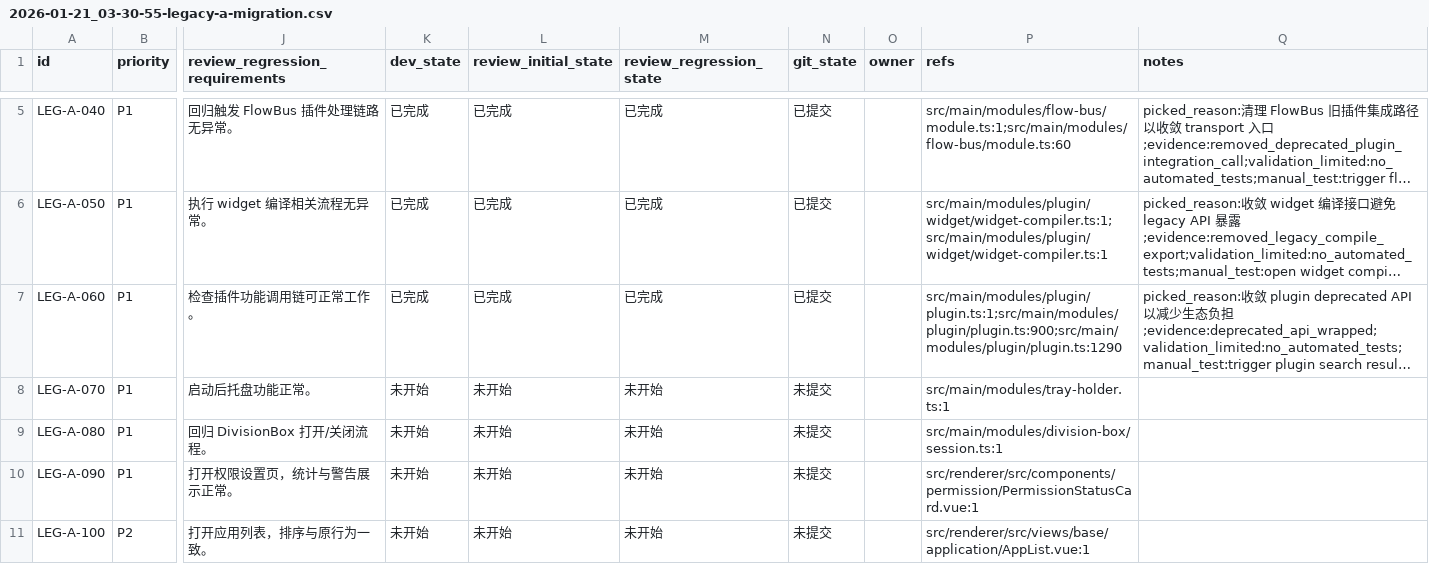
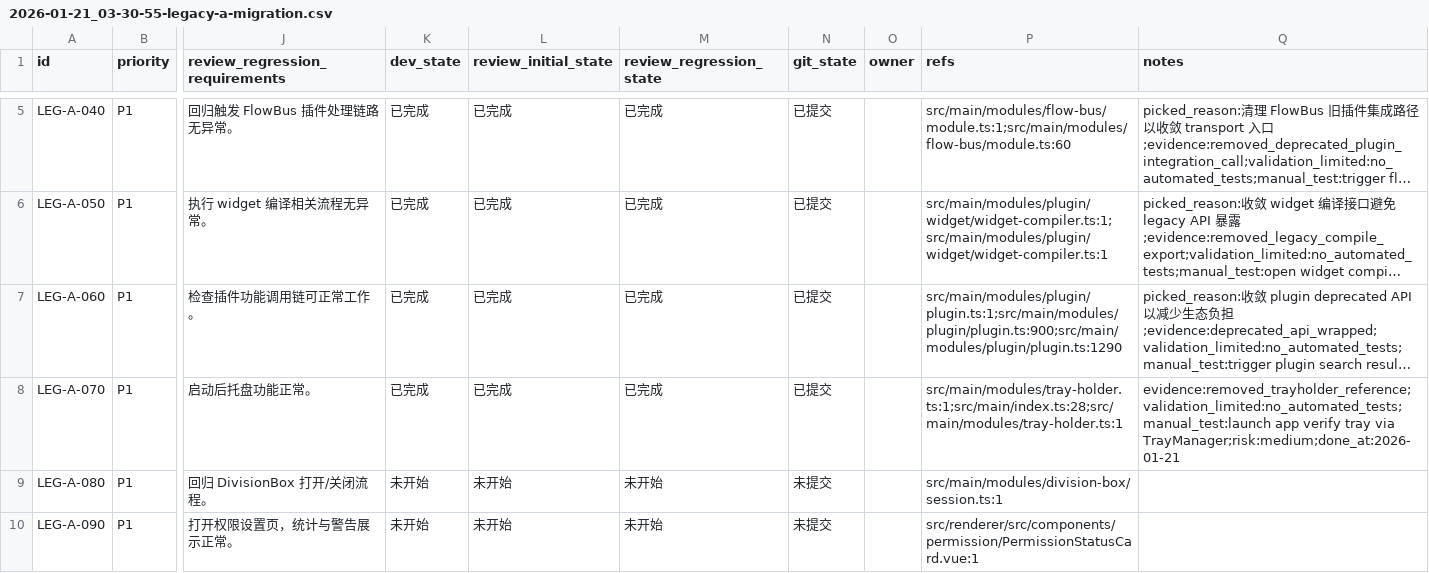
Before and after one commit to talex-touch/tuff, a CSV file: apps/core-app/issues/2026-01-21_03-30-55-legacy-a-migration.csv, drawn as a sheet; only a part is shown, gaps mark what is left out; the shorter side is filled out with more unchanged rows; long unchanged cells end in …; the diff names each change by its address in the sheet, - before the commit and + after, or states it on an @@ line.

Commit message:
update(core-app): remove trayholder reference

```diff
--- a/apps/core-app/issues/2026-01-21_03-30-55-legacy-a-migration.csv
+++ b/apps/core-app/issues/2026-01-21_03-30-55-legacy-a-migration.csv
-K8 (dev_state): 未开始
+K8 (dev_state): 已完成
-L8 (review_initial_state): 未开始
+L8 (review_initial_state): 已完成
-M8 (review_regression_state): 未开始
+M8 (review_regression_state): 已完成
-N8 (git_state): 未提交
+N8 (git_state): 已提交
-P8 (refs): src/main/modules/tray-holder.ts:1
+P8 (refs): src/main/modules/tray-holder.ts:1;src/main/index.ts:28;src/main/modules/tray-holder.ts:1
-Q8 (notes): (empty)
+Q8 (notes): evidence:removed_trayholder_reference;validation_limited:no_automated_tests;manual_test:launch app verify tray via TrayManager;risk:medium;done_at:2026-01-21
```
Also changed, not shown: 1 other file.
